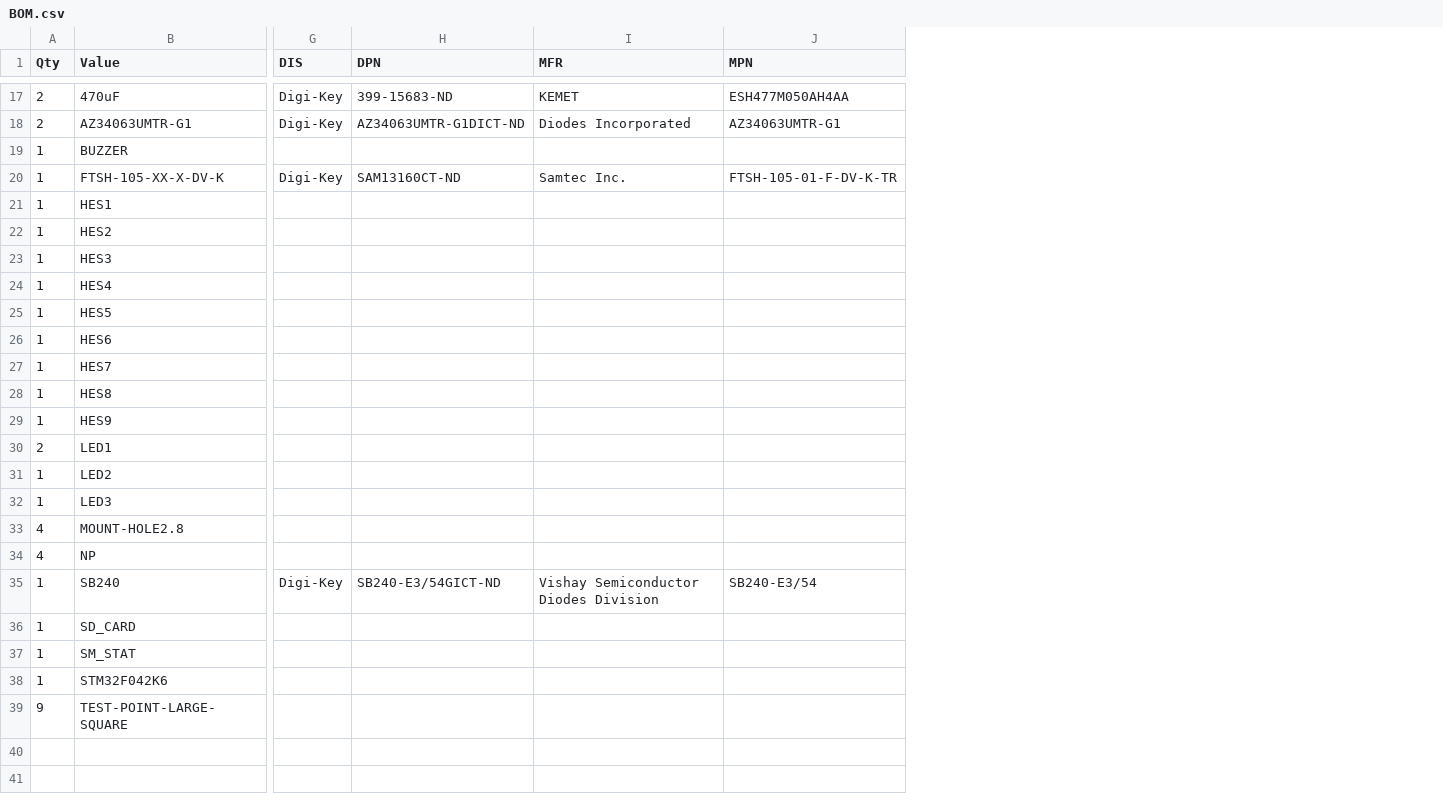
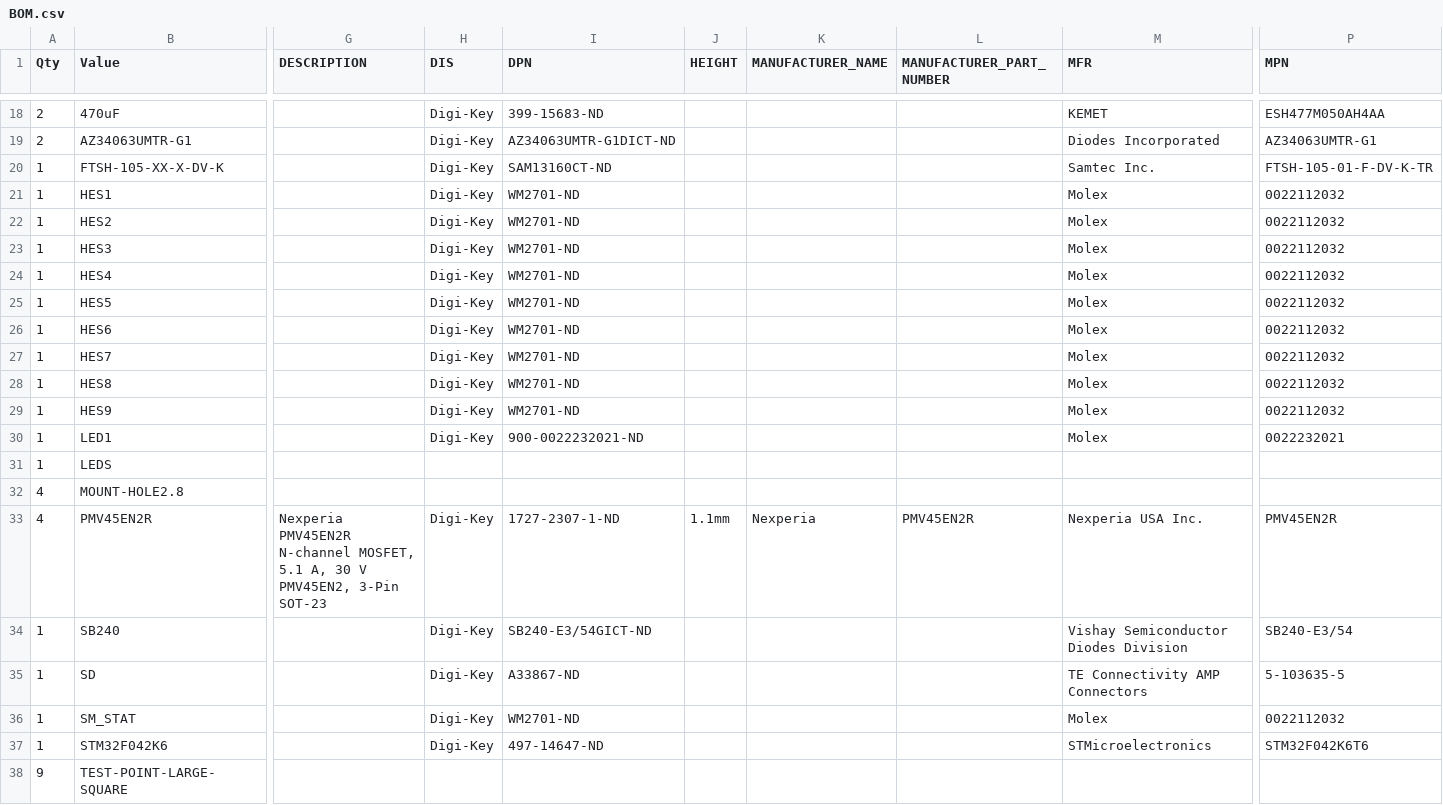
Before and after one commit to jejor/ECE411-Fall2020, a CSV file: Schematics/ece411_schemas/BOM.csv, drawn as a sheet; only a part is shown, gaps mark what is left out; removed rows and columns are numbered as before the commit, all else as after; rows hold the shown columns only; the diff covers the shown part only; the diff names each change by its address in the sheet, - before the commit and + after, or states it on an @@ line.

```diff
--- a/Schematics/ece411_schemas/BOM.csv
+++ b/Schematics/ece411_schemas/BOM.csv
+column G (DESCRIPTION), empty
+column J (HEIGHT), empty
+column K (MANUFACTURER_NAME), empty
+column L (MANUFACTURER_PART_NUMBER), empty
-row 19: 1 | BUZZER
-H21:H30 (DIS): (empty)
+H21:H30 (DIS): Digi-Key
-I21:I29 (DPN): (empty)
+I21:I29 (DPN): WM2701-ND
-M21:M30 (MFR): (empty)
+M21:M30 (MFR): Molex
-P21:P29 (MPN): (empty)
+P21:P29 (MPN): 0022112032
-A30 (Qty): 2
+A30 (Qty): 1
-I30 (DPN): (empty)
+I30 (DPN): 900-0022232021-ND
-P30 (MPN): (empty)
+P30 (MPN): 0022232021
-row 31: 1 | LED2
-row 32: 1 | LED3
+row 31: 1 | LEDS
-row 34: 4 | NP
+row 33: 4 | PMV45EN2R | Nexperia PMV45EN2R N-channel MOSFET, 5.1 A, 30 V PMV45EN2, 3-Pin SOT-23 | Digi-Key | 1727-2307-1-ND | 1.1mm | Nexperia | PMV45EN2R | Nexperia USA Inc. | PMV45EN2R
-row 36: 1 | SD_CARD
+row 35: 1 | SD |  | Digi-Key | A33867-ND |  |  |  | TE Connectivity AMP Connectors | 5-103635-5
-H36:H37 (DIS): (empty)
+H36:H37 (DIS): Digi-Key
-I36 (DPN): (empty)
+I36 (DPN): WM2701-ND
-M36 (MFR): (empty)
+M36 (MFR): Molex
-P36 (MPN): (empty)
+P36 (MPN): 0022112032
-I37 (DPN): (empty)
+I37 (DPN): 497-14647-ND
-M37 (MFR): (empty)
+M37 (MFR): STMicroelectronics
-P37 (MPN): (empty)
+P37 (MPN): STM32F042K6T6
```
Also changed, not shown: 2 added rows, 1 removed row, 4 added columns and 12 edited cells elsewhere in this file, 11 other files.
